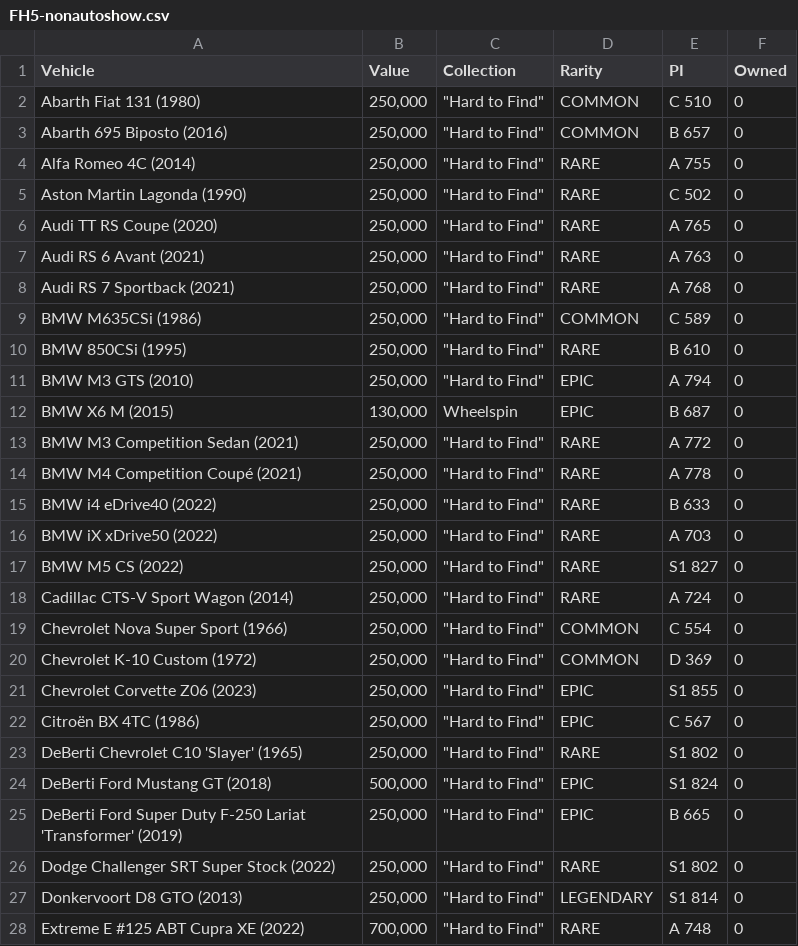
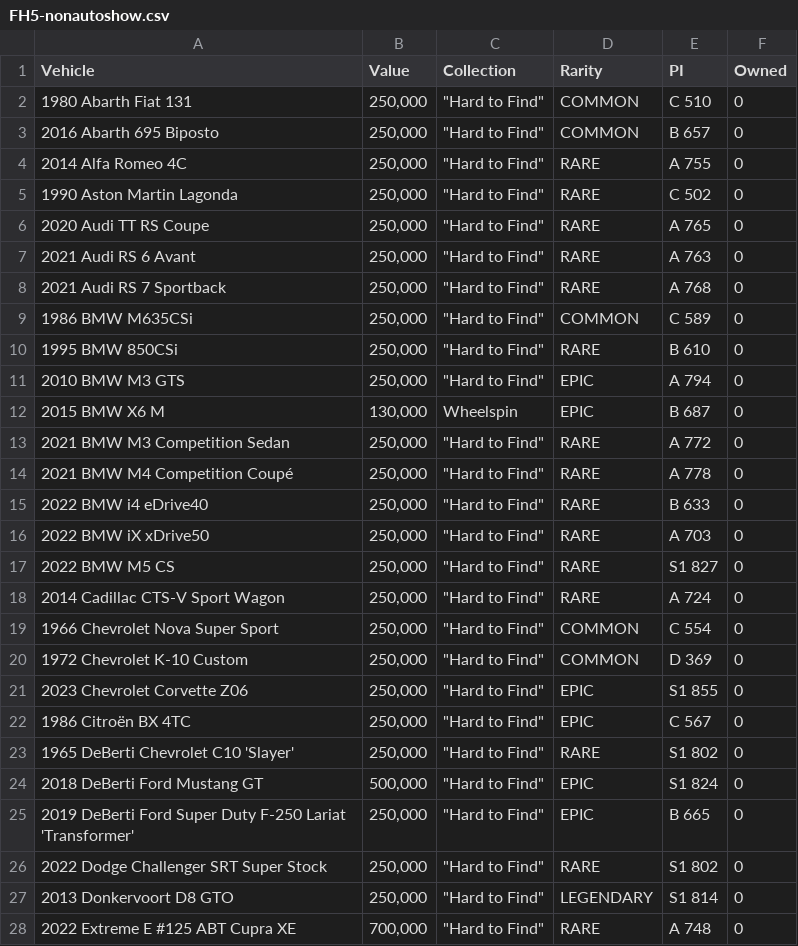
Before and after one commit to iaspidem/fh-cars-list, a CSV file: FH5/FH5-nonautoshow.csv, drawn as a sheet; only a part is shown; the diff covers the shown part only.

Commit message:
change column merge for df_nonautoshow

```diff
--- a/FH5/FH5-nonautoshow.csv
+++ b/FH5/FH5-nonautoshow.csv
@@ -1,28 +1,28 @@
 Vehicle, Value ,Collection,Rarity,PI,Owned
-Abarth Fiat 131 (1980)," 250,000 ","""Hard to Find""",COMMON,C 510,0
-Abarth 695 Biposto (2016)," 250,000 ","""Hard to Find""",COMMON,B 657,0
-Alfa Romeo 4C (2014)," 250,000 ","""Hard to Find""",RARE,A 755,0
-Aston Martin Lagonda (1990)," 250,000 ","""Hard to Find""",RARE,C 502,0
-Audi TT RS Coupe (2020)," 250,000 ","""Hard to Find""",RARE,A 765,0
-Audi RS 6 Avant (2021)," 250,000 ","""Hard to Find""",RARE,A 763,0
-Audi RS 7 Sportback (2021)," 250,000 ","""Hard to Find""",RARE,A 768,0
-BMW M635CSi (1986)," 250,000 ","""Hard to Find""",COMMON,C 589,0
-BMW 850CSi (1995)," 250,000 ","""Hard to Find""",RARE,B 610,0
-BMW M3 GTS (2010)," 250,000 ","""Hard to Find""",EPIC,A 794,0
-BMW X6 M (2015)," 130,000 ",Wheelspin,EPIC,B 687,0
-BMW M3 Competition Sedan (2021)," 250,000 ","""Hard to Find""",RARE,A 772,0
-BMW M4 Competition Coupé (2021)," 250,000 ","""Hard to Find""",RARE,A 778,0
-BMW i4 eDrive40 (2022)," 250,000 ","""Hard to Find""",RARE,B 633,0
-BMW iX xDrive50 (2022)," 250,000 ","""Hard to Find""",RARE,A 703,0
-BMW M5 CS (2022)," 250,000 ","""Hard to Find""",RARE,S1 827,0
-Cadillac CTS-V Sport Wagon (2014)," 250,000 ","""Hard to Find""",RARE,A 724,0
-Chevrolet Nova Super Sport (1966)," 250,000 ","""Hard to Find""",COMMON,C 554,0
-Chevrolet K-10 Custom (1972)," 250,000 ","""Hard to Find""",COMMON,D 369,0
-Chevrolet Corvette Z06 (2023)," 250,000 ","""Hard to Find""",EPIC,S1 855,0
-Citroën BX 4TC (1986)," 250,000 ","""Hard to Find""",EPIC,C 567,0
-DeBerti Chevrolet C10 'Slayer' (1965)," 250,000 ","""Hard to Find""",RARE,S1 802,0
-DeBerti Ford Mustang GT (2018)," 500,000 ","""Hard to Find""",EPIC,S1 824,0
-DeBerti Ford Super Duty F-250 Lariat 'Transformer' (2019)," 250,000 ","""Hard to Find""",EPIC,B 665,0
-Dodge Challenger SRT Super Stock (2022)," 250,000 ","""Hard to Find""",RARE,S1 802,0
-Donkervoort D8 GTO (2013)," 250,000 ","""Hard to Find""",LEGENDARY,S1 814,0
-Extreme E #125 ABT Cupra XE (2022)," 700,000 ","""Hard to Find""",RARE,A 748,0
+1980 Abarth Fiat 131 ," 250,000 ","""Hard to Find""",COMMON,C 510,0
+2016 Abarth 695 Biposto ," 250,000 ","""Hard to Find""",COMMON,B 657,0
+2014 Alfa Romeo 4C ," 250,000 ","""Hard to Find""",RARE,A 755,0
+1990 Aston Martin Lagonda ," 250,000 ","""Hard to Find""",RARE,C 502,0
+2020 Audi TT RS Coupe ," 250,000 ","""Hard to Find""",RARE,A 765,0
+2021 Audi RS 6 Avant ," 250,000 ","""Hard to Find""",RARE,A 763,0
+2021 Audi RS 7 Sportback ," 250,000 ","""Hard to Find""",RARE,A 768,0
+1986 BMW M635CSi ," 250,000 ","""Hard to Find""",COMMON,C 589,0
+1995 BMW 850CSi ," 250,000 ","""Hard to Find""",RARE,B 610,0
+2010 BMW M3 GTS ," 250,000 ","""Hard to Find""",EPIC,A 794,0
+2015 BMW X6 M ," 130,000 ",Wheelspin,EPIC,B 687,0
+2021 BMW M3 Competition Sedan ," 250,000 ","""Hard to Find""",RARE,A 772,0
+2021 BMW M4 Competition Coupé ," 250,000 ","""Hard to Find""",RARE,A 778,0
+2022 BMW i4 eDrive40 ," 250,000 ","""Hard to Find""",RARE,B 633,0
+2022 BMW iX xDrive50 ," 250,000 ","""Hard to Find""",RARE,A 703,0
+2022 BMW M5 CS ," 250,000 ","""Hard to Find""",RARE,S1 827,0
+2014 Cadillac CTS-V Sport Wagon ," 250,000 ","""Hard to Find""",RARE,A 724,0
+1966 Chevrolet Nova Super Sport ," 250,000 ","""Hard to Find""",COMMON,C 554,0
+1972 Chevrolet K-10 Custom ," 250,000 ","""Hard to Find""",COMMON,D 369,0
+2023 Chevrolet Corvette Z06 ," 250,000 ","""Hard to Find""",EPIC,S1 855,0
+1986 Citroën BX 4TC ," 250,000 ","""Hard to Find""",EPIC,C 567,0
+1965 DeBerti Chevrolet C10 'Slayer' ," 250,000 ","""Hard to Find""",RARE,S1 802,0
+2018 DeBerti Ford Mustang GT ," 500,000 ","""Hard to Find""",EPIC,S1 824,0
+2019 DeBerti Ford Super Duty F-250 Lariat 'Transformer' ," 250,000 ","""Hard to Find""",EPIC,B 665,0
+2022 Dodge Challenger SRT Super Stock ," 250,000 ","""Hard to Find""",RARE,S1 802,0
+2013 Donkervoort D8 GTO ," 250,000 ","""Hard to Find""",LEGENDARY,S1 814,0
+2022 Extreme E #125 ABT Cupra XE ," 700,000 ","""Hard to Find""",RARE,A 748,0
```
Also changed, not shown: 87 edited cells elsewhere in this file.
